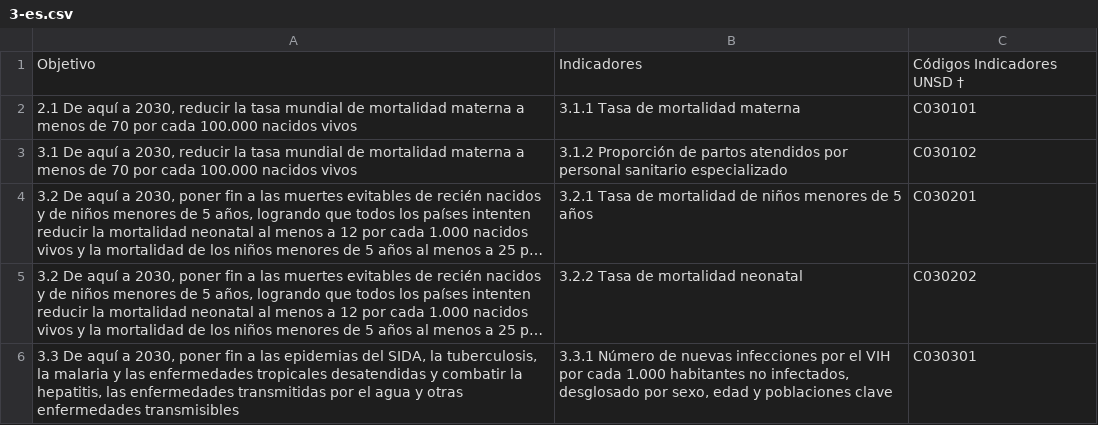
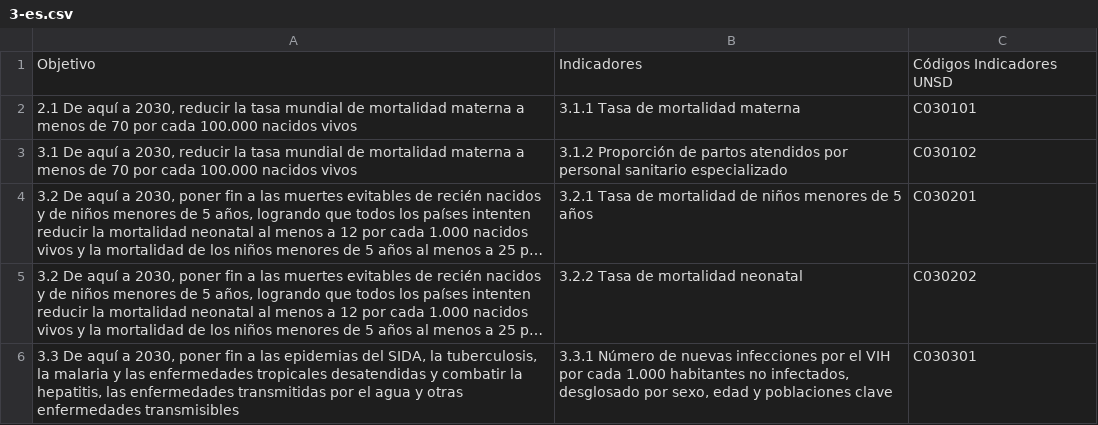
Before and after one commit to smartcitiescommunity/CivikBooks, a CSV file: ODS/CSV/3-es.csv, drawn as a sheet; only a part is shown; long unchanged cells end in ….

Commit message:
Update 3-es.csv

```diff
--- a/ODS/CSV/3-es.csv
+++ b/ODS/CSV/3-es.csv
@@ -1,2 +1,2 @@
-Objetivo,Indicadores,Códigos Indicadores UNSD †
+Objetivo,Indicadores,Códigos Indicadores UNSD
 "2.1 De aquí a 2030, reducir la tasa mundial de mortalidad materna a menos de 70 por cada 100.000 nacidos vivos",3.1.1 Tasa de mortalidad materna,C030101
```
